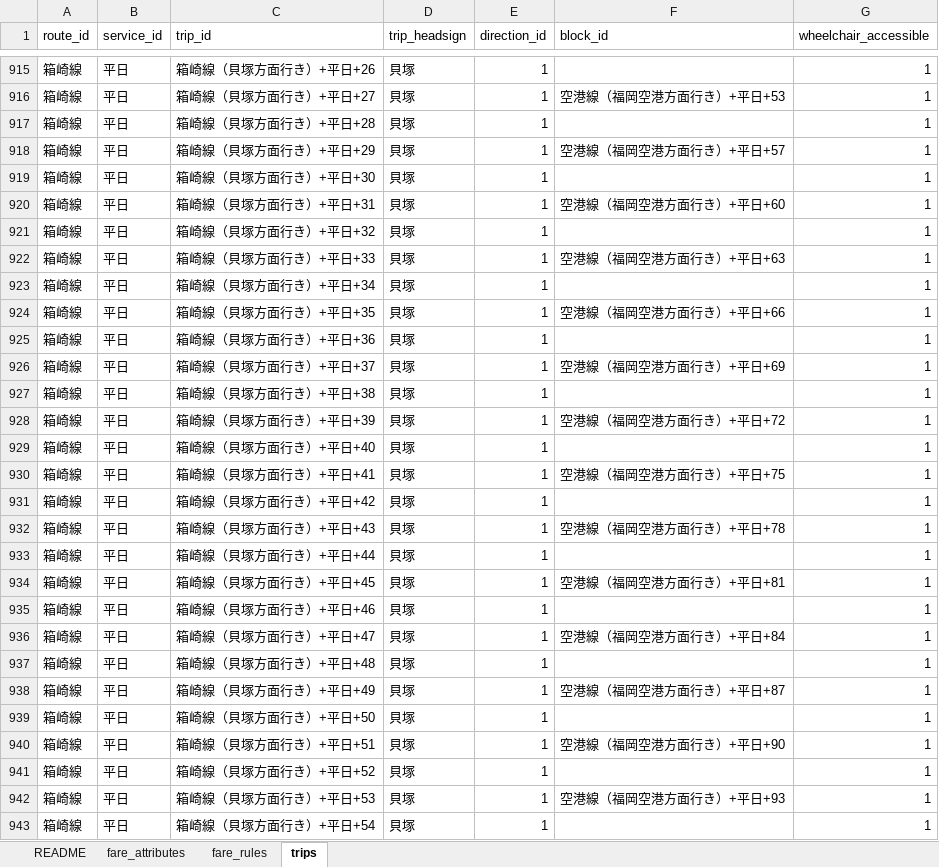
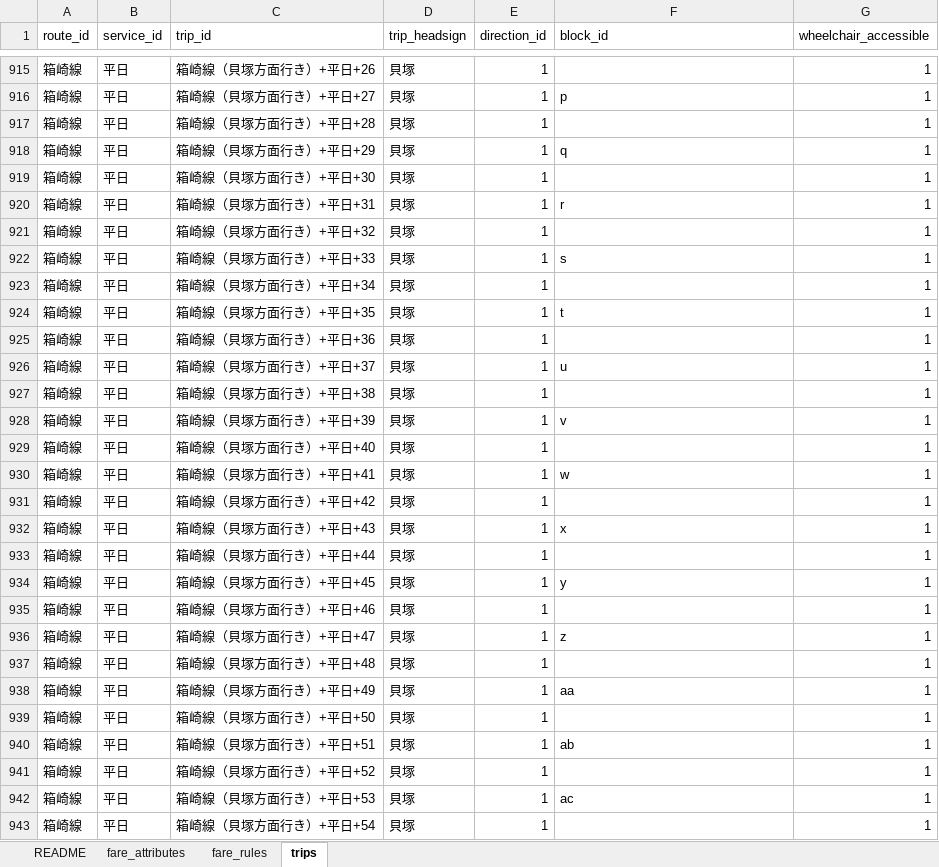
Before and after one commit to kuwayamamasayuki/GTFS-FukuokaCitySubway, an Excel workbook: 2 途中経過データ/「標準的なバス情報フォーマット出力ツール」によらないもの.xlsx, sheet trips, drawn as a sheet; only a part is shown, gaps mark what is left out; values as stored, in another font and other column widths than the file's, no borders; table styles not drawn; the diff covers the shown part only; the diff names each change by its address in the sheet, - before the commit and + after, or states it on an @@ line.

Commit message:
trips.txtにおいて，block_idの使い方を根本的に誤っていたので修正した。

```diff
--- a/2 途中経過データ/「標準的なバス情報フォーマット出力ツール」によらないもの.xlsx (sheet trips)
+++ b/2 途中経過データ/「標準的なバス情報フォーマット出力ツール」によらないもの.xlsx (sheet trips)
-F916 (block_id): 空港線（福岡空港方面行き）+平日+53
+F916 (block_id): p
-F918 (block_id): 空港線（福岡空港方面行き）+平日+57
+F918 (block_id): q
-F920 (block_id): 空港線（福岡空港方面行き）+平日+60
+F920 (block_id): r
-F922 (block_id): 空港線（福岡空港方面行き）+平日+63
+F922 (block_id): s
-F924 (block_id): 空港線（福岡空港方面行き）+平日+66
+F924 (block_id): t
-F926 (block_id): 空港線（福岡空港方面行き）+平日+69
+F926 (block_id): u
-F928 (block_id): 空港線（福岡空港方面行き）+平日+72
+F928 (block_id): v
-F930 (block_id): 空港線（福岡空港方面行き）+平日+75
+F930 (block_id): w
-F932 (block_id): 空港線（福岡空港方面行き）+平日+78
+F932 (block_id): x
-F934 (block_id): 空港線（福岡空港方面行き）+平日+81
+F934 (block_id): y
-F936 (block_id): 空港線（福岡空港方面行き）+平日+84
+F936 (block_id): z
-F938 (block_id): 空港線（福岡空港方面行き）+平日+87
+F938 (block_id): aa
-F940 (block_id): 空港線（福岡空港方面行き）+平日+90
+F940 (block_id): ab
-F942 (block_id): 空港線（福岡空港方面行き）+平日+93
+F942 (block_id): ac
```
Also changed, not shown: 540 edited cells elsewhere in this sheet, 4 other files.
